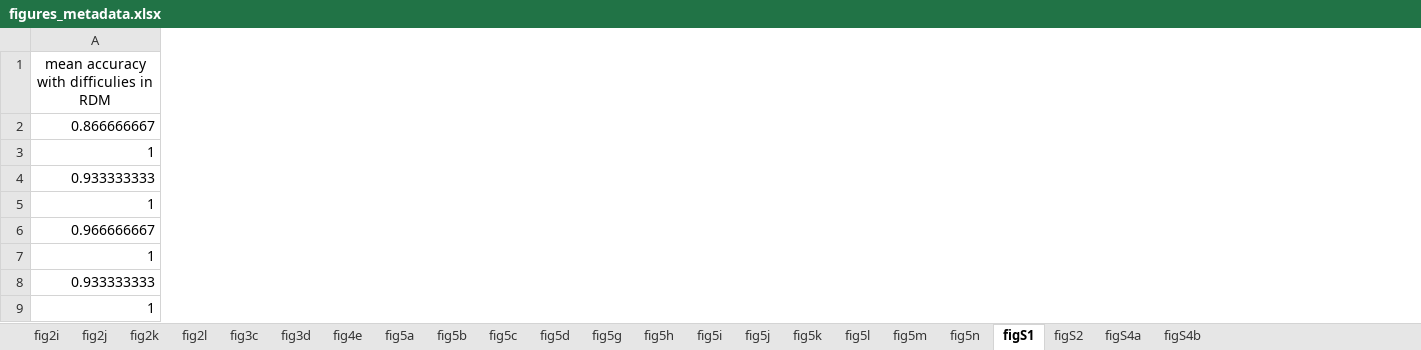
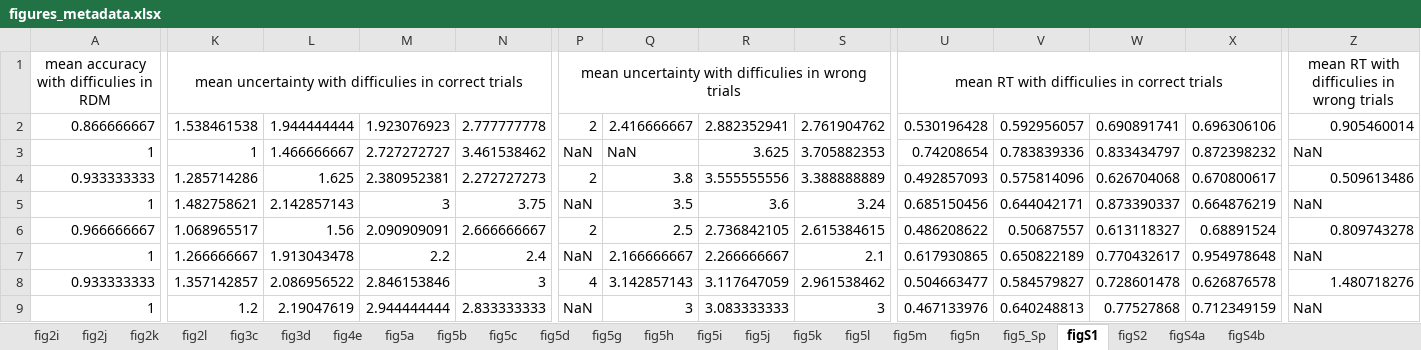
Before and after one commit to ShaohanJiang/UncertaintyinMetacogMetalizing, an Excel workbook: Metamind_data_for_shared/figures_metadata.xlsx, sheet figS1, drawn as a sheet; only a part is shown, gaps mark what is left out; values as stored, in another font and other column widths than the file's, no borders; the diff covers the shown part only; the diff names each change by its address in the sheet, - before the commit and + after, or states it on an @@ line.

```diff
--- a/Metamind_data_for_shared/figures_metadata.xlsx (sheet figS1)
+++ b/Metamind_data_for_shared/figures_metadata.xlsx (sheet figS1)
+sheet tab: fig5_Sp
+column K, rows 1-9: mean uncertainty with difficulies in correct trials | 1.538461538 | 1 | 1.285714286 | 1.482758621 | 1.068965517 | 1.266666667 | 1.357142857 | 1.2
+column L, rows 2-9: 1.944444444 | 1.466666667 | 1.625 | 2.142857143 | 1.56 | 1.913043478 | 2.086956522 | 2.19047619
+column M, rows 2-9: 1.923076923 | 2.727272727 | 2.380952381 | 3 | 2.090909091 | 2.2 | 2.846153846 | 2.944444444
+column N, rows 2-9: 2.777777778 | 3.461538462 | 2.272727273 | 3.75 | 2.666666667 | 2.4 | 3 | 2.833333333
+column P, rows 1-9: mean uncertainty with difficulies in wrong trials | 2 | NaN | 2 | NaN | 2 | NaN | 4 | NaN
+column Q, rows 2-9: 2.416666667 | NaN | 3.8 | 3.5 | 2.5 | 2.166666667 | 3.142857143 | 3
+column R, rows 2-9: 2.882352941 | 3.625 | 3.555555556 | 3.6 | 2.736842105 | 2.266666667 | 3.117647059 | 3.083333333
+column S, rows 2-9: 2.761904762 | 3.705882353 | 3.388888889 | 3.24 | 2.615384615 | 2.1 | 2.961538462 | 3
+column U, rows 1-9: mean RT with difficulies in correct trials | 0.530196428 | 0.74208654 | 0.492857093 | 0.685150456 | 0.486208622 | 0.617930865 | 0.504663477 | 0.467133976
+column V, rows 2-9: 0.592956057 | 0.783839336 | 0.575814096 | 0.644042171 | 0.50687557 | 0.650822189 | 0.584579827 | 0.640248813
+column W, rows 2-9: 0.690891741 | 0.833434797 | 0.626704068 | 0.873390337 | 0.613118327 | 0.770432617 | 0.728601478 | 0.77527868
+column X, rows 2-9: 0.696306106 | 0.872398232 | 0.670800617 | 0.664876219 | 0.68891524 | 0.954978648 | 0.626876578 | 0.712349159
+column Z, rows 1-9: mean RT with difficulies in wrong trials | 0.905460014 | NaN | 0.509613486 | NaN | 0.809743278 | NaN | 1.480718276 | NaN
```
Also changed, not shown: 7 added columns elsewhere in this sheet.
